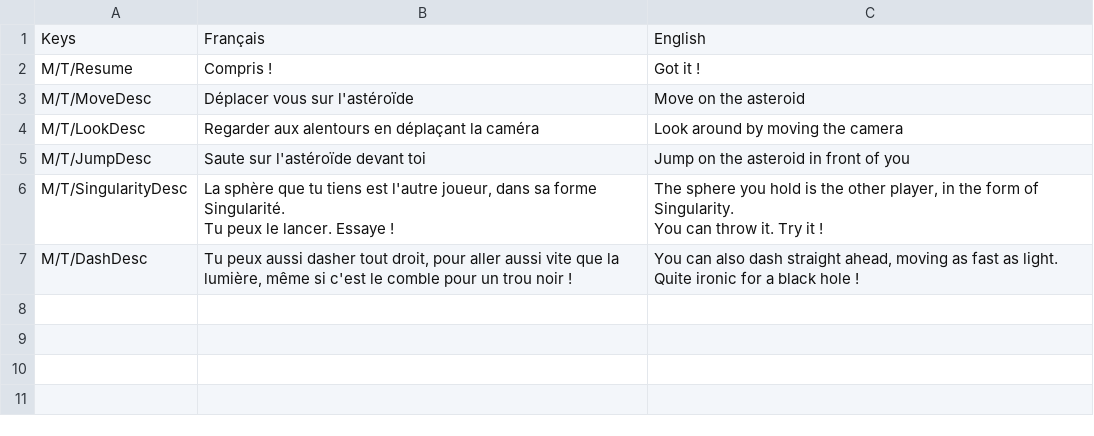
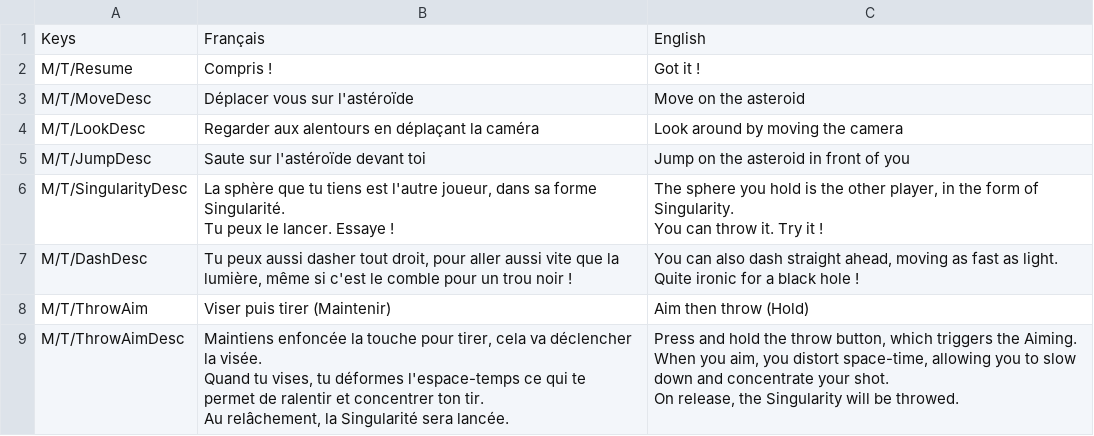
Before and after one commit to Troupote/BlackHoleRun, a CSV file: Assets/SimpleLocalization/Resources/Localization/Tutorial.csv, drawn as a sheet; ↵ is a line break in a cell; the diff names each change by its address in the sheet, - before the commit and + after, or states it on an @@ line.

Commit message:
[CHORE] Add new tutorial text

```diff
--- a/Assets/SimpleLocalization/Resources/Localization/Tutorial.csv
+++ b/Assets/SimpleLocalization/Resources/Localization/Tutorial.csv
+row 8: M/T/ThrowAim | Viser puis tirer (Maintenir) | Aim then throw (Hold)
+row 9: M/T/ThrowAimDesc | Maintiens enfoncée la touche pour tirer, cela va déclencher la visée. ↵ Quand tu vises, tu déformes l'espace-temps ce qui te permet de ralentir et concentrer ton tir. ↵ Au relâchement, la Singularité sera lancée. | Press and hold the throw button, which triggers the Aiming. ↵ When you aim, you distort space-time, allowing you to slow down and concentrate your shot. ↵ On release, the Singularity will be throwed.
```
